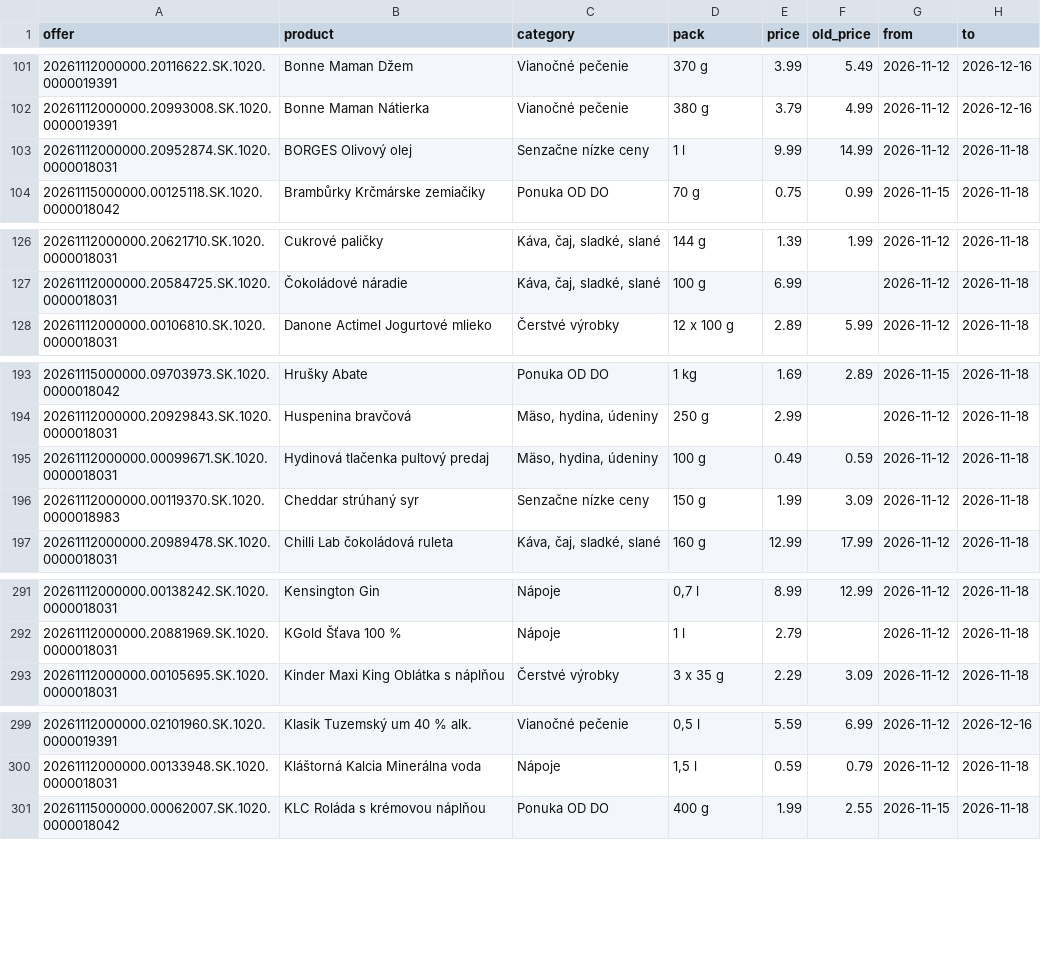
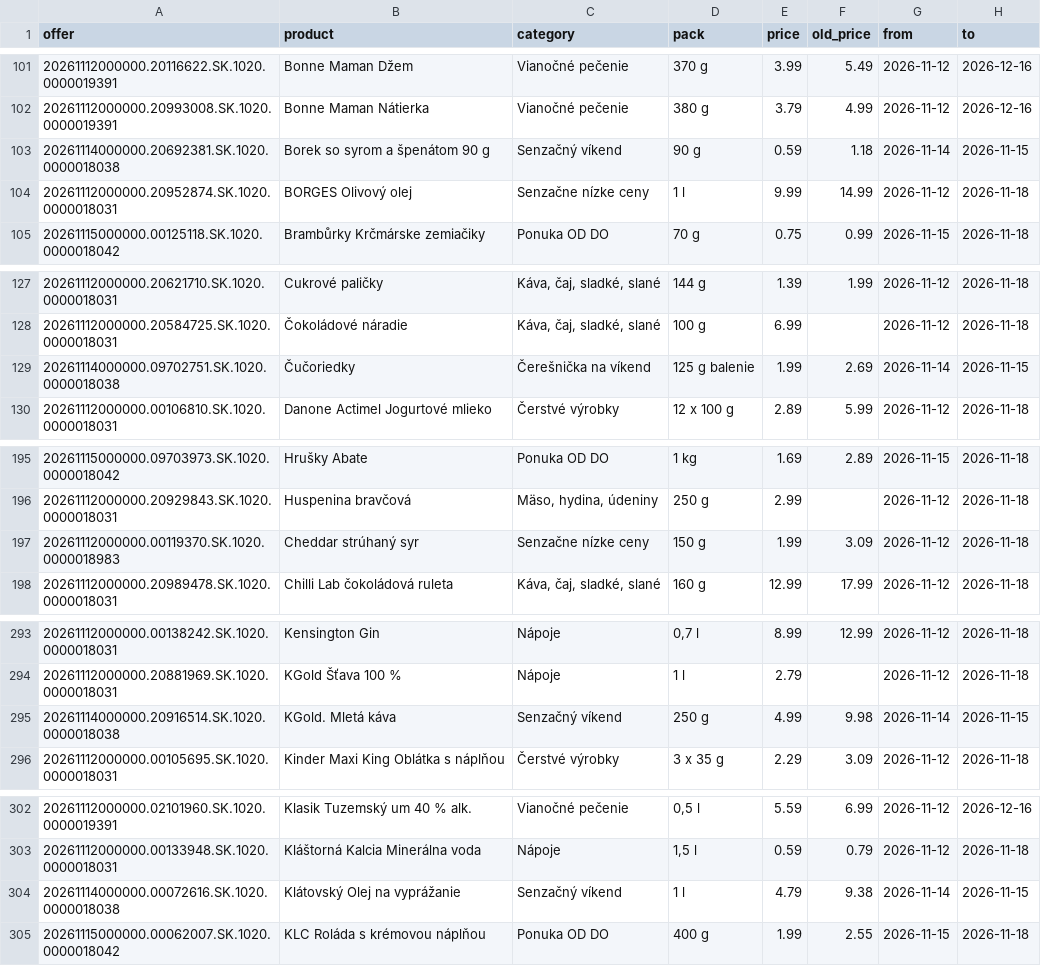
Before and after one commit to stromokocur5/receptio, a CSV file: content/katalog-kaufland.csv, drawn as a sheet; only a part is shown, gaps mark what is left out; the diff covers the shown part only.

```diff
--- a/content/katalog-kaufland.csv
+++ b/content/katalog-kaufland.csv
@@ -102,2 +102,3 @@ offer,product,category,pack,price,old_price,from,to
 20261112000000.20993008.SK.1020.0000019391,Bonne Maman Nátierka,Vianočné pečenie,380 g,3.79,4.99,2026-11-12,2026-12-16
+20261114000000.20692381.SK.1020.0000018038,Borek so syrom a špenátom 90 g,Senzačný víkend,90 g,0.59,1.18,2026-11-14,2026-11-15
 20261112000000.20952874.SK.1020.0000018031,BORGES Olivový olej,Senzačne nízke ceny,1 l,9.99,14.99,2026-11-12,2026-11-18
@@ -127,2 +128,3 @@ offer,product,category,pack,price,old_price,from,to
 20261112000000.20584725.SK.1020.0000018031,Čokoládové náradie,"Káva, čaj, sladké, slané",100 g,6.99,,2026-11-12,2026-11-18
+20261114000000.09702751.SK.1020.0000018038,Čučoriedky,Čerešnička na víkend,125 g balenie,1.99,2.69,2026-11-14,2026-11-15
 20261112000000.00106810.SK.1020.0000018031,Danone Actimel Jogurtové mlieko,Čerstvé výrobky,12 x 100 g,2.89,5.99,2026-11-12,2026-11-18
@@ -194,3 +196,2 @@ offer,product,category,pack,price,old_price,from,to
 20261112000000.20929843.SK.1020.0000018031,Huspenina bravčová,"Mäso, hydina, údeniny",250 g,2.99,,2026-11-12,2026-11-18
-20261112000000.00099671.SK.1020.0000018031,Hydinová tlačenka pultový predaj,"Mäso, hydina, údeniny",100 g,0.49,0.59,2026-11-12,2026-11-18
 20261112000000.00119370.SK.1020.0000018983,Cheddar strúhaný syr,Senzačne nízke ceny,150 g,1.99,3.09,2026-11-12,2026-11-18
@@ -292,2 +294,3 @@ offer,product,category,pack,price,old_price,from,to
 20261112000000.20881969.SK.1020.0000018031,KGold Šťava 100 %,Nápoje,1 l,2.79,,2026-11-12,2026-11-18
+20261114000000.20916514.SK.1020.0000018038,KGold. Mletá káva,Senzačný víkend,250 g,4.99,9.98,2026-11-14,2026-11-15
 20261112000000.00105695.SK.1020.0000018031,Kinder Maxi King Oblátka s náplňou,Čerstvé výrobky,3 x 35 g,2.29,3.09,2026-11-12,2026-11-18
@@ -300,2 +303,3 @@ offer,product,category,pack,price,old_price,from,to
 20261112000000.00133948.SK.1020.0000018031,Kláštorná Kalcia Minerálna voda,Nápoje,"1,5 l",0.59,0.79,2026-11-12,2026-11-18
+20261114000000.00072616.SK.1020.0000018038,Klátovský Olej na vyprážanie,Senzačný víkend,1 l,4.79,9.38,2026-11-14,2026-11-15
 20261115000000.00062007.SK.1020.0000018042,KLC Roláda s krémovou náplňou,Ponuka OD DO,400 g,1.99,2.55,2026-11-15,2026-11-18
```
Also changed, not shown: 5 added rows and 2 removed rows elsewhere in this file, content/katalog-billa.csv, content/katalog-kosik-sk.csv, 8 other files.
